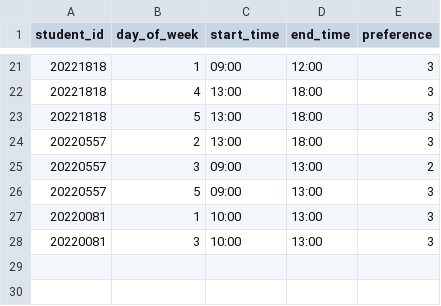
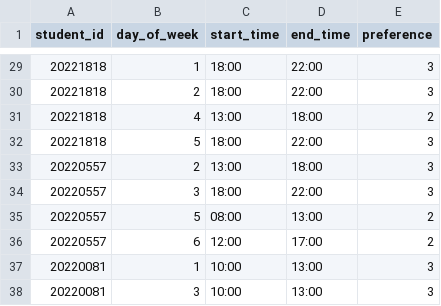
Before and after one commit to sg-beaver/stream, a CSV file: backend/scripts/seed_data/available_times.csv, drawn as a sheet; only a part is shown, gaps mark what is left out; the diff covers the shown part only.

```diff
--- a/backend/scripts/seed_data/available_times.csv
+++ b/backend/scripts/seed_data/available_times.csv
@@ -21,7 +29,9 @@ student_id,day_of_week,start_time,end_time,preference
-20221818,1,09:00,12:00,3
-20221818,4,13:00,18:00,3
-20221818,5,13:00,18:00,3
+20221818,1,18:00,22:00,3
+20221818,2,18:00,22:00,3
+20221818,4,13:00,18:00,2
+20221818,5,18:00,22:00,3
 20220557,2,13:00,18:00,3
-20220557,3,09:00,13:00,2
-20220557,5,09:00,13:00,3
+20220557,3,18:00,22:00,3
+20220557,5,08:00,13:00,2
+20220557,6,12:00,17:00,2
 20220081,1,10:00,13:00,3
```
Also changed, not shown: 8 added rows and 18 edited cells elsewhere in this file, 1 other file.
